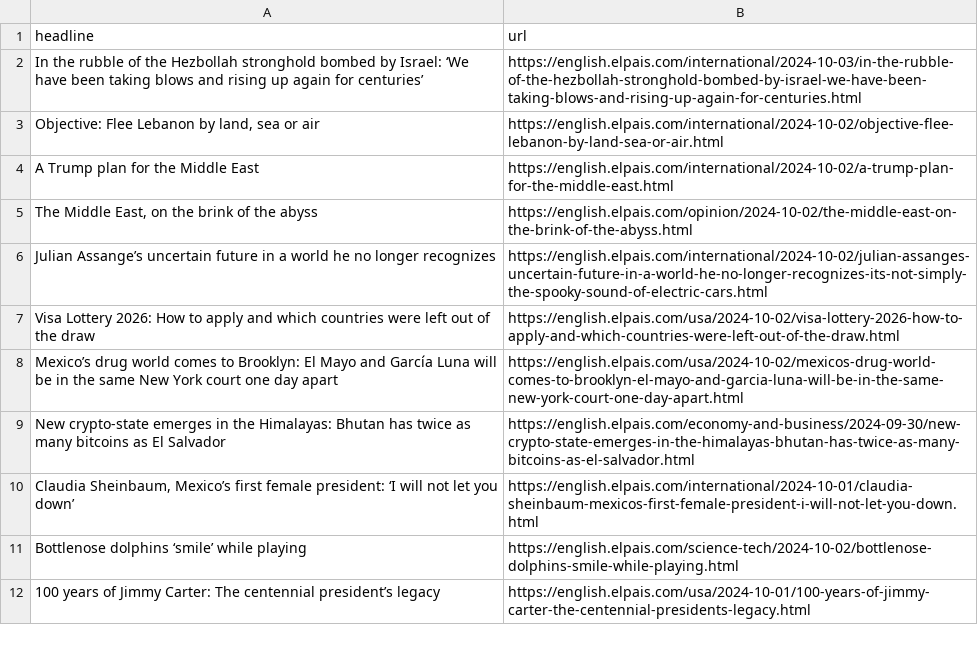
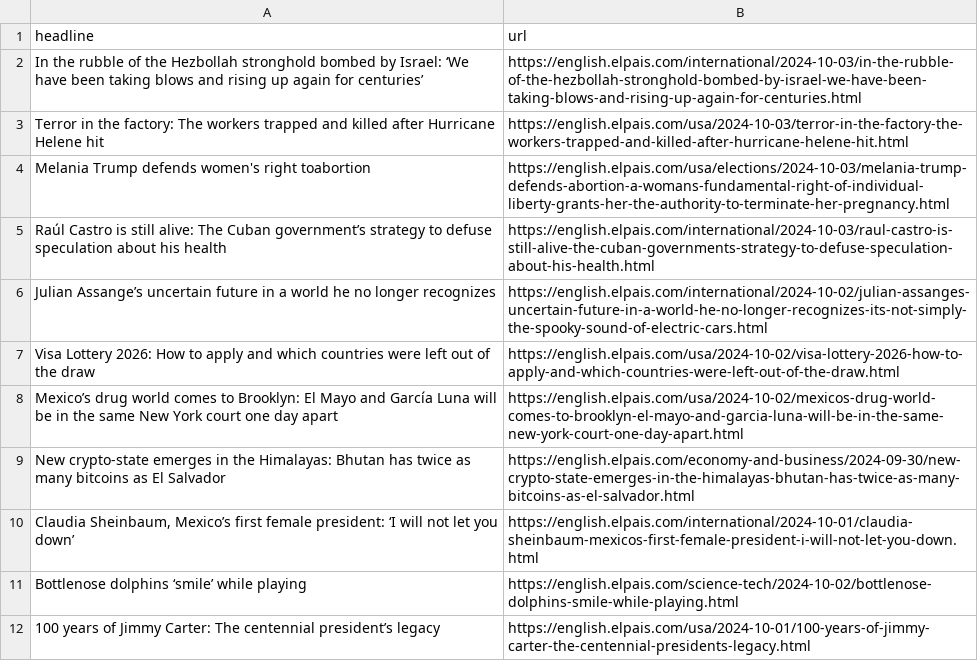
Before and after one commit to Tlo-l-w/el-paes-autoscraper, a CSV file: headlines.csv, drawn as a sheet; only a part is shown; removed rows and columns are numbered as before the commit, all else as after; the diff names each change by its address in the sheet, - before the commit and + after, or states it on an @@ line.

```diff
--- a/headlines.csv
+++ b/headlines.csv
-row 3: Objective: Flee Lebanon by land, sea or air | https://english.elpais.com/international/2024-10-02/objective-flee-lebanon-by-land-sea-or-air.html
-row 4: A Trump plan for the Middle East | https://english.elpais.com/international/2024-10-02/a-trump-plan-for-the-middle-east.html
-row 5: The Middle East, on the brink of the abyss | https://english.elpais.com/opinion/2024-10-02/the-middle-east-on-the-brink-of-the-abyss.html
+row 3: Terror in the factory: The workers trapped and killed after Hurricane Helene hit | https://english.elpais.com/usa/2024-10-03/terror-in-the-factory-the-workers-trapped-and-killed-after-hurricane-helene-hit.html
+row 4: Melania Trump defends women's right toabortion | https://english.elpais.com/usa/elections/2024-10-03/melania-trump-defends-abortion-a-womans-fundamental-right-of-individual-liberty-grants-her-the-authority-to-terminate-her-pregnancy.html
+row 5: Raúl Castro is still alive: The Cuban government’s strategy to defuse speculation about his health | https://english.elpais.com/international/2024-10-03/raul-castro-is-still-alive-the-cuban-governments-strategy-to-defuse-speculation-about-his-health.html
```
